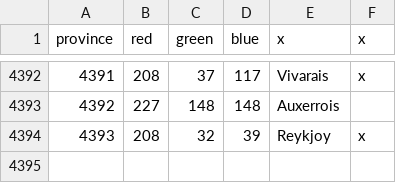
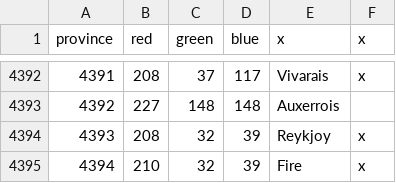
Before and after one commit to tonnesr/Eu4Mod, a CSV file: MapTest/map/definition.csv, drawn as a sheet; only a part is shown, gaps mark what is left out; the diff names each change by its address in the sheet, - before the commit and + after, or states it on an @@ line.

```diff
--- a/MapTest/map/definition.csv
+++ b/MapTest/map/definition.csv
+row 4395: 4394 | 210 | 32 | 39 | Fire | x
```
Also changed, not shown: 10 other files.
